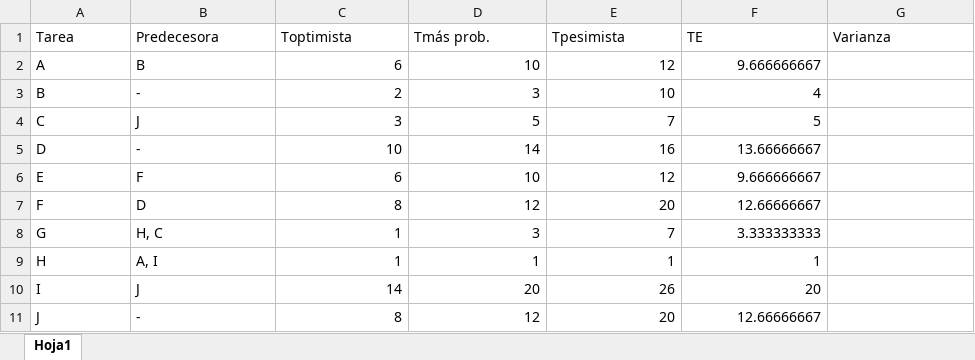
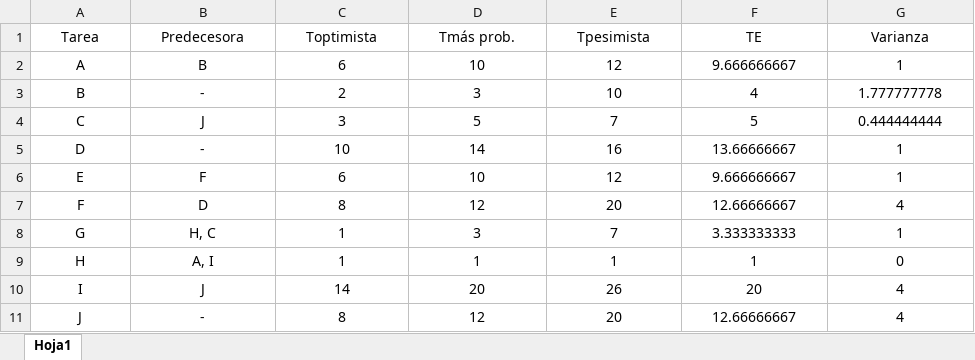
Before and after one commit to carluandraster/Inv-Operativa, an Excel workbook: TP 4/ejercicio6.xlsx, sheet Hoja1, drawn as a sheet; values as stored, in another font and other column widths than the file's, no borders; the diff names each change by its address in the sheet, - before the commit and + after, or states it on an @@ line.

Commit message:
Add files via upload

```diff
--- a/TP 4/ejercicio6.xlsx (sheet Hoja1)
+++ b/TP 4/ejercicio6.xlsx (sheet Hoja1)
-A1:G1 alignment: left
+A1:G1 alignment: center
-A2:B11 alignment: left
+A2:B11 alignment: center
-C2:F11 alignment: right
+C2:F11 alignment: center
-G2 (Varianza): (empty)
+G2 (Varianza): 1
-G3 (Varianza): (empty)
+G3 (Varianza): 1.777777778
-G4 (Varianza): (empty)
+G4 (Varianza): 0.444444444
-G5:G6 (Varianza): (empty)
+G5:G6 (Varianza): 1
-G7 (Varianza): (empty)
+G7 (Varianza): 4
-G8 (Varianza): (empty)
+G8 (Varianza): 1
-G9 (Varianza): (empty)
+G9 (Varianza): 0
-G10:G11 (Varianza): (empty)
+G10:G11 (Varianza): 4
```
